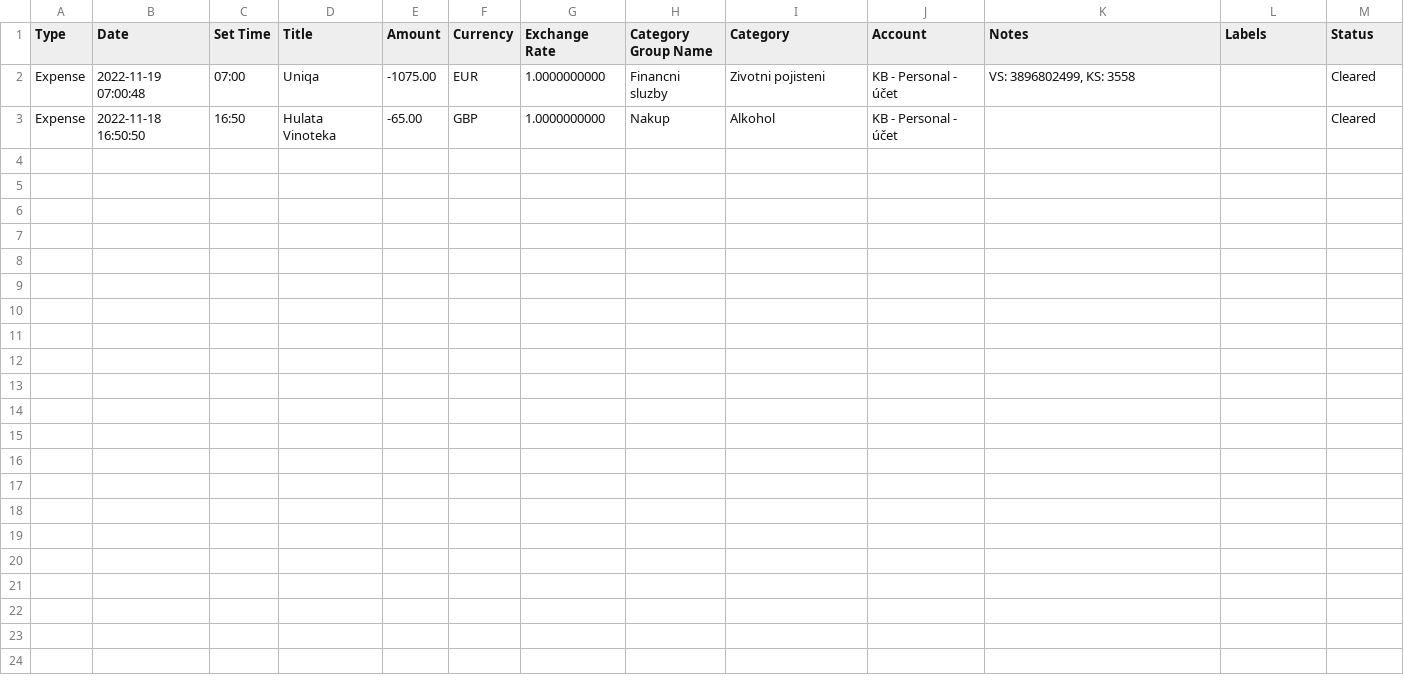
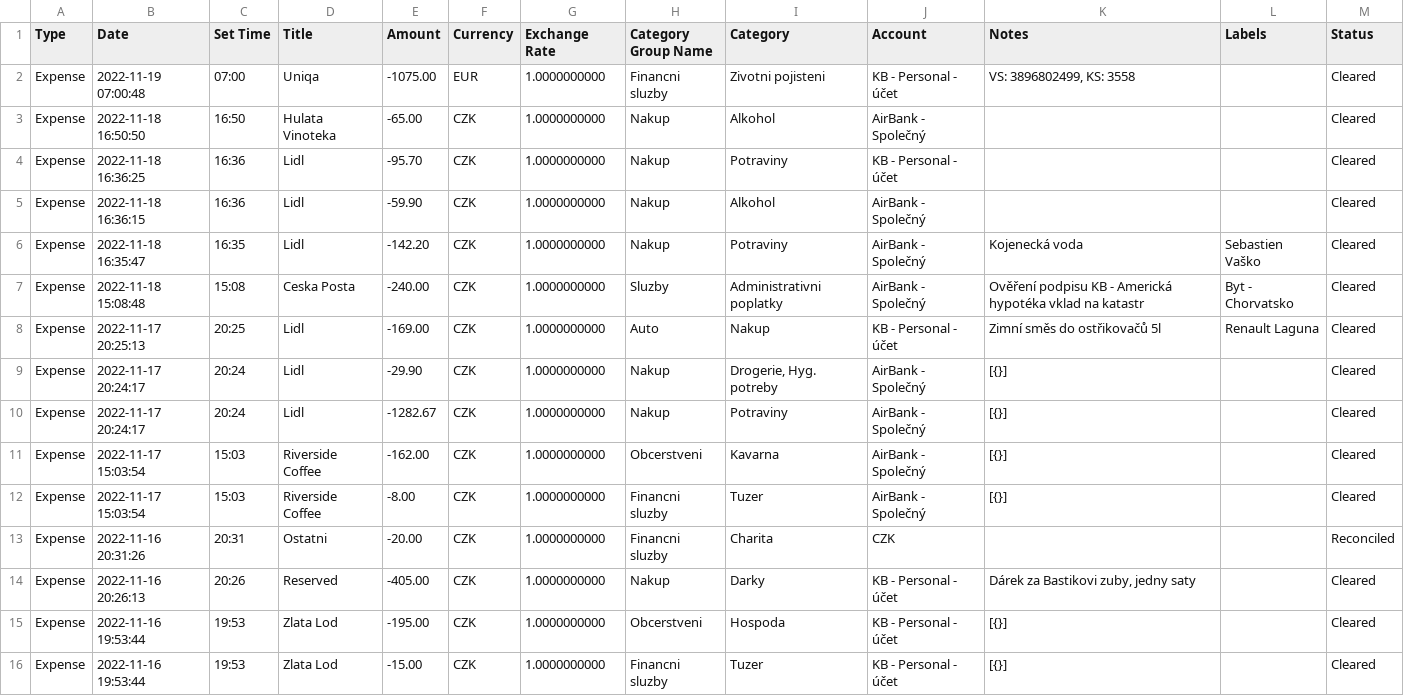
Before and after one commit to VASKOTechDesign/BlueCoin-Wallet_migration_tool, a CSV file: Data/2022_11_20-all_transaction_test.csv, drawn as a sheet.

```diff
--- a/Data/2022_11_20-all_transaction_test.csv
+++ b/Data/2022_11_20-all_transaction_test.csv
@@ -2,2 +2,15 @@
 Expense;2022-11-19 07:00:48;07:00;Uniqa;-1075.00;EUR;1.0000000000;Financni sluzby;Zivotni pojisteni;KB - Personal - účet;VS: 3896802499, KS: 3558;;Cleared
-Expense;2022-11-18 16:50:50;16:50;Hulata Vinoteka;-65.00;GBP;1.0000000000;Nakup;Alkohol;KB - Personal - účet;;;Cleared
+Expense;2022-11-18 16:50:50;16:50;Hulata Vinoteka;-65.00;CZK;1.0000000000;Nakup;Alkohol;AirBank - Společný;;;Cleared
+Expense;2022-11-18 16:36:25;16:36;Lidl;-95.70;CZK;1.0000000000;Nakup;Potraviny;KB - Personal - účet;;;Cleared
+Expense;2022-11-18 16:36:15;16:36;Lidl;-59.90;CZK;1.0000000000;Nakup;Alkohol;AirBank - Společný;;;Cleared
+Expense;2022-11-18 16:35:47;16:35;Lidl;-142.20;CZK;1.0000000000;Nakup;Potraviny;AirBank - Společný;Kojenecká voda;Sebastien Vaško;Cleared
+Expense;2022-11-18 15:08:48;15:08;Ceska Posta;-240.00;CZK;1.0000000000;Sluzby;Administrativni poplatky;AirBank - Společný;Ověření podpisu KB - Americká hypotéka vklad na katastr;Byt - Chorvatsko;Cleared
+Expense;2022-11-17 20:25:13;20:25;Lidl;-169.00;CZK;1.0000000000;Auto;Nakup;KB - Personal - účet;Zimní směs do ostřikovačů 5l;Renault Laguna;Cleared
+Expense;2022-11-17 20:24:17;20:24;Lidl;-29.90;CZK;1.0000000000;Nakup;Drogerie, Hyg. potreby;AirBank - Společný;[{}];;Cleared
+Expense;2022-11-17 20:24:17;20:24;Lidl;-1282.67;CZK;1.0000000000;Nakup;Potraviny;AirBank - Společný;[{}];;Cleared
+Expense;2022-11-17 15:03:54;15:03;Riverside Coffee;-162.00;CZK;1.0000000000;Obcerstveni;Kavarna;AirBank - Společný;[{}];;Cleared
+Expense;2022-11-17 15:03:54;15:03;Riverside Coffee;-8.00;CZK;1.0000000000;Financni sluzby;Tuzer;AirBank - Společný;[{}];;Cleared
+Expense;2022-11-16 20:31:26;20:31;Ostatni;-20.00;CZK;1.0000000000;Financni sluzby;Charita;CZK;;;Reconciled
+Expense;2022-11-16 20:26:13;20:26;Reserved;-405.00;CZK;1.0000000000;Nakup;Darky;KB - Personal - účet;Dárek za Bastikovi zuby, jedny saty;;Cleared
+Expense;2022-11-16 19:53:44;19:53;Zlata Lod;-195.00;CZK;1.0000000000;Obcerstveni;Hospoda;KB - Personal - účet;[{}];;Cleared
+Expense;2022-11-16 19:53:44;19:53;Zlata Lod;-15.00;CZK;1.0000000000;Financni sluzby;Tuzer;KB - Personal - účet;[{}];;Cleared
```
Also changed, not shown: 1 other file.
